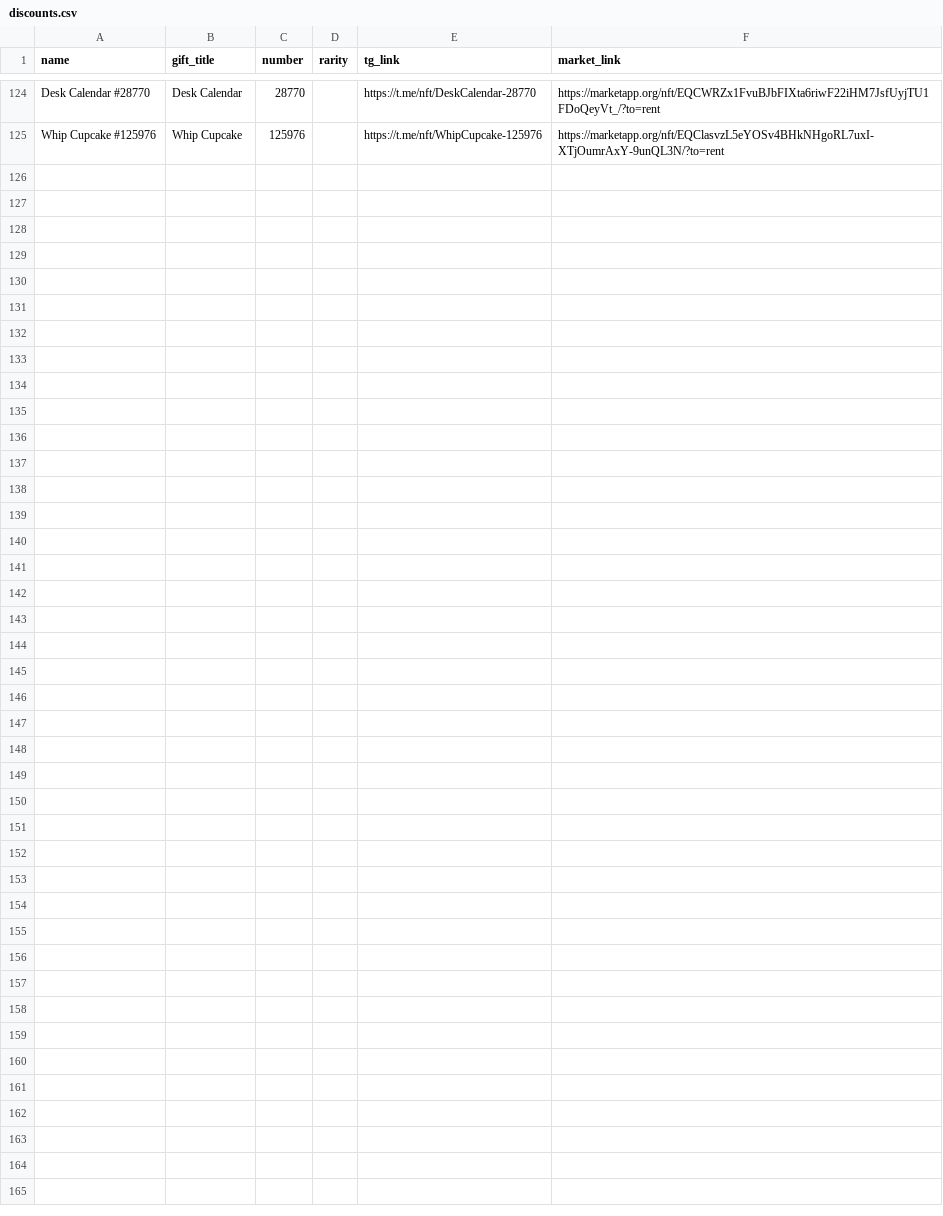
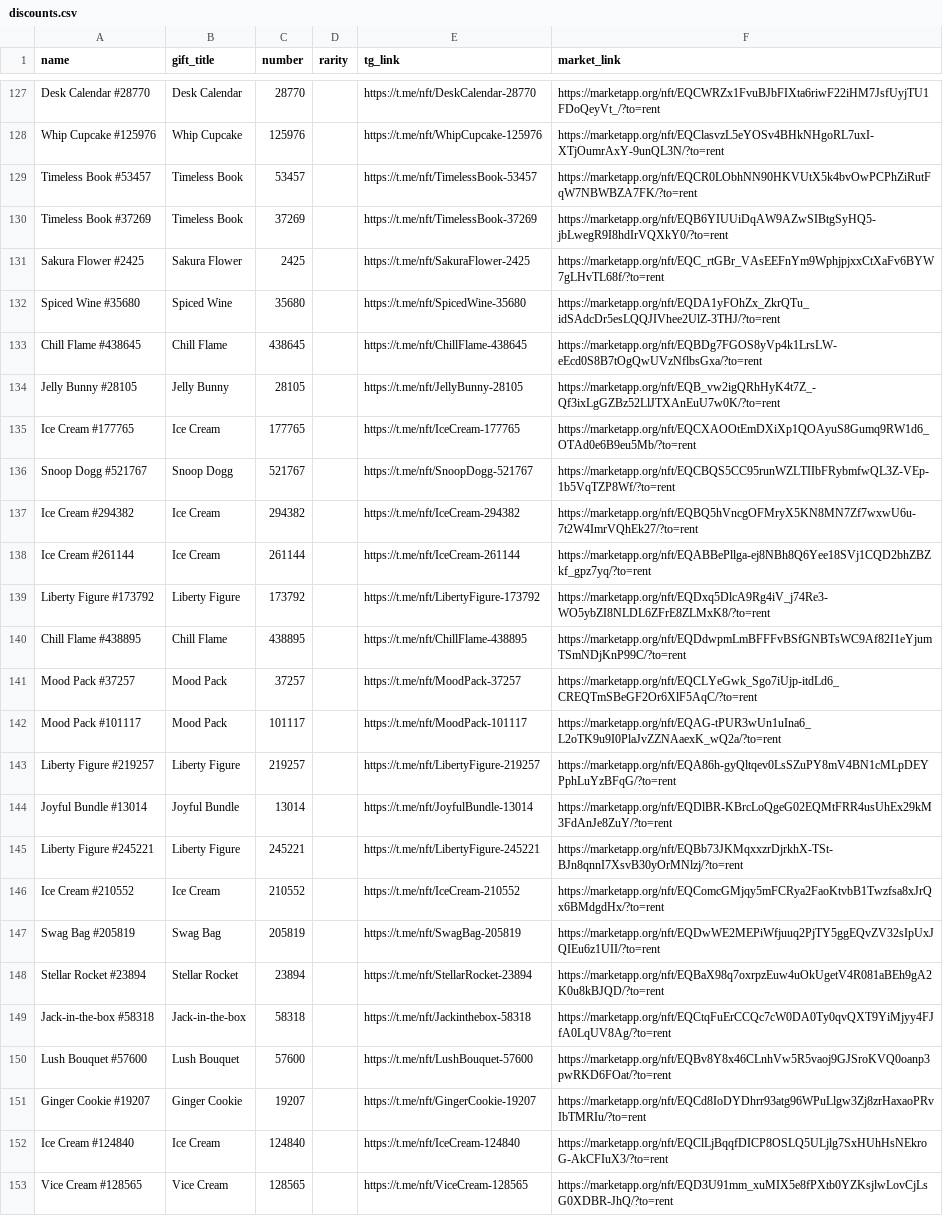
Before and after one commit to Zanjania0/duck-store, a CSV file: discounts.csv, drawn as a sheet; only a part is shown, gaps mark what is left out; the diff covers the shown part only.

Commit message:
Auto-update deals & gifts catalog [skip ci]

```diff
--- a/discounts.csv
+++ b/discounts.csv
@@ -125 +128,26 @@ Desk Calendar #28770,Desk Calendar,28770,,https://t.me/nft/DeskCalendar-28770,ht
 Whip Cupcake #125976,Whip Cupcake,125976,,https://t.me/nft/WhipCupcake-125976,https://marketapp.org/nft/EQClasvzL5eYOSv4BHkNHgoRL7uxI-XTjOumrAxY-9unQL3N/?to=rent
+Timeless Book #53457,Timeless Book,53457,,https://t.me/nft/TimelessBook-53457,https://marketapp.org/nft/EQCR0LObhNN90HKVUtX5k4bvOwPCPhZiRutFqW7NBWBZA7FK/?to=rent
+Timeless Book #37269,Timeless Book,37269,,https://t.me/nft/TimelessBook-37269,https://marketapp.org/nft/EQB6YIUUiDqAW9AZwSIBtgSyHQ5-jbLwegR9I8hdIrVQXkY0/?to=rent
+Sakura Flower #2425,Sakura Flower,2425,,https://t.me/nft/SakuraFlower-2425,https://marketapp.org/nft/EQC_rtGBr_VAsEEFnYm9WphjpjxxCtXaFv6BYW7gLHvTL68f/?to=rent
+Spiced Wine #35680,Spiced Wine,35680,,https://t.me/nft/SpicedWine-35680,https://marketapp.org/nft/EQDA1yFOhZx_ZkrQTu_idSAdcDr5esLQQJIVhee2UlZ-3THJ/?to=rent
+Chill Flame #438645,Chill Flame,438645,,https://t.me/nft/ChillFlame-438645,https://marketapp.org/nft/EQBDg7FGOS8yVp4k1LrsLW-eEcd0S8B7tOgQwUVzNflbsGxa/?to=rent
+Jelly Bunny #28105,Jelly Bunny,28105,,https://t.me/nft/JellyBunny-28105,https://marketapp.org/nft/EQB_vw2igQRhHyK4t7Z_-Qf3ixLgGZBz52LlJTXAnEuU7w0K/?to=rent
+Ice Cream #177765,Ice Cream,177765,,https://t.me/nft/IceCream-177765,https://marketapp.org/nft/EQCXAOOtEmDXiXp1QOAyuS8Gumq9RW1d6_OTAd0e6B9eu5Mb/?to=rent
+Snoop Dogg #521767,Snoop Dogg,521767,,https://t.me/nft/SnoopDogg-521767,https://marketapp.org/nft/EQCBQS5CC95runWZLTIIbFRybmfwQL3Z-VEp-1b5VqTZP8Wf/?to=rent
+Ice Cream #294382,Ice Cream,294382,,https://t.me/nft/IceCream-294382,https://marketapp.org/nft/EQBQ5hVncgOFMryX5KN8MN7Zf7wxwU6u-7t2W4ImrVQhEk27/?to=rent
+Ice Cream #261144,Ice Cream,261144,,https://t.me/nft/IceCream-261144,https://marketapp.org/nft/EQABBePllga-ej8NBh8Q6Yee18SVj1CQD2bhZBZkf_gpz7yq/?to=rent
+Liberty Figure #173792,Liberty Figure,173792,,https://t.me/nft/LibertyFigure-173792,https://marketapp.org/nft/EQDxq5DlcA9Rg4iV_j74Re3-WO5ybZI8NLDL6ZFrE8ZLMxK8/?to=rent
+Chill Flame #438895,Chill Flame,438895,,https://t.me/nft/ChillFlame-438895,https://marketapp.org/nft/EQDdwpmLmBFFFvBSfGNBTsWC9Af82I1eYjumTSmNDjKnP99C/?to=rent
+Mood Pack #37257,Mood Pack,37257,,https://t.me/nft/MoodPack-37257,https://marketapp.org/nft/EQCLYeGwk_Sgo7iUjp-itdLd6_CREQTmSBeGF2Or6XlF5AqC/?to=rent
+Mood Pack #101117,Mood Pack,101117,,https://t.me/nft/MoodPack-101117,https://marketapp.org/nft/EQAG-tPUR3wUn1uIna6_L2oTK9u9I0PlaJvZZNAaexK_wQ2a/?to=rent
+Liberty Figure #219257,Liberty Figure,219257,,https://t.me/nft/LibertyFigure-219257,https://marketapp.org/nft/EQA86h-gyQltqev0LsSZuPY8mV4BN1cMLpDEYPphLuYzBFqG/?to=rent
+Joyful Bundle #13014,Joyful Bundle,13014,,https://t.me/nft/JoyfulBundle-13014,https://marketapp.org/nft/EQDlBR-KBrcLoQgeG02EQMtFRR4usUhEx29kM3FdAnJe8ZuY/?to=rent
+Liberty Figure #245221,Liberty Figure,245221,,https://t.me/nft/LibertyFigure-245221,https://marketapp.org/nft/EQBb73JKMqxxzrDjrkhX-TSt-BJn8qnnI7XsvB30yOrMNlzj/?to=rent
+Ice Cream #210552,Ice Cream,210552,,https://t.me/nft/IceCream-210552,https://marketapp.org/nft/EQComcGMjqy5mFCRya2FaoKtvbB1Twzfsa8xJrQx6BMdgdHx/?to=rent
+Swag Bag #205819,Swag Bag,205819,,https://t.me/nft/SwagBag-205819,https://marketapp.org/nft/EQDwWE2MEPiWfjuuq2PjTY5ggEQvZV32sIpUxJQIEu6z1UII/?to=rent
+Stellar Rocket #23894,Stellar Rocket,23894,,https://t.me/nft/StellarRocket-23894,https://marketapp.org/nft/EQBaX98q7oxrpzEuw4uOkUgetV4R081aBEh9gA2K0u8kBJQD/?to=rent
+Jack-in-the-box #58318,Jack-in-the-box,58318,,https://t.me/nft/Jackinthebox-58318,https://marketapp.org/nft/EQCtqFuErCCQc7cW0DA0Ty0qvQXT9YiMjyy4FJfA0LqUV8Ag/?to=rent
+Lush Bouquet #57600,Lush Bouquet,57600,,https://t.me/nft/LushBouquet-57600,https://marketapp.org/nft/EQBv8Y8x46CLnhVw5R5vaoj9GJSroKVQ0oanp3pwRKD6FOat/?to=rent
+Ginger Cookie #19207,Ginger Cookie,19207,,https://t.me/nft/GingerCookie-19207,https://marketapp.org/nft/EQCd8IoDYDhrr93atg96WPuLlgw3Zj8zrHaxaoPRvIbTMRIu/?to=rent
+Ice Cream #124840,Ice Cream,124840,,https://t.me/nft/IceCream-124840,https://marketapp.org/nft/EQClLjBqqfDICP8OSLQ5ULjlg7SxHUhHsNEkroG-AkCFIuX3/?to=rent
+Vice Cream #128565,Vice Cream,128565,,https://t.me/nft/ViceCream-128565,https://marketapp.org/nft/EQD3U91mm_xuMIX5e8fPXtb0YZKsjlwLovCjLsG0XDBR-JhQ/?to=rent
```
Also changed, not shown: 4 added rows, 1 removed row and 33 moved rows elsewhere in this file, 2 other files.
